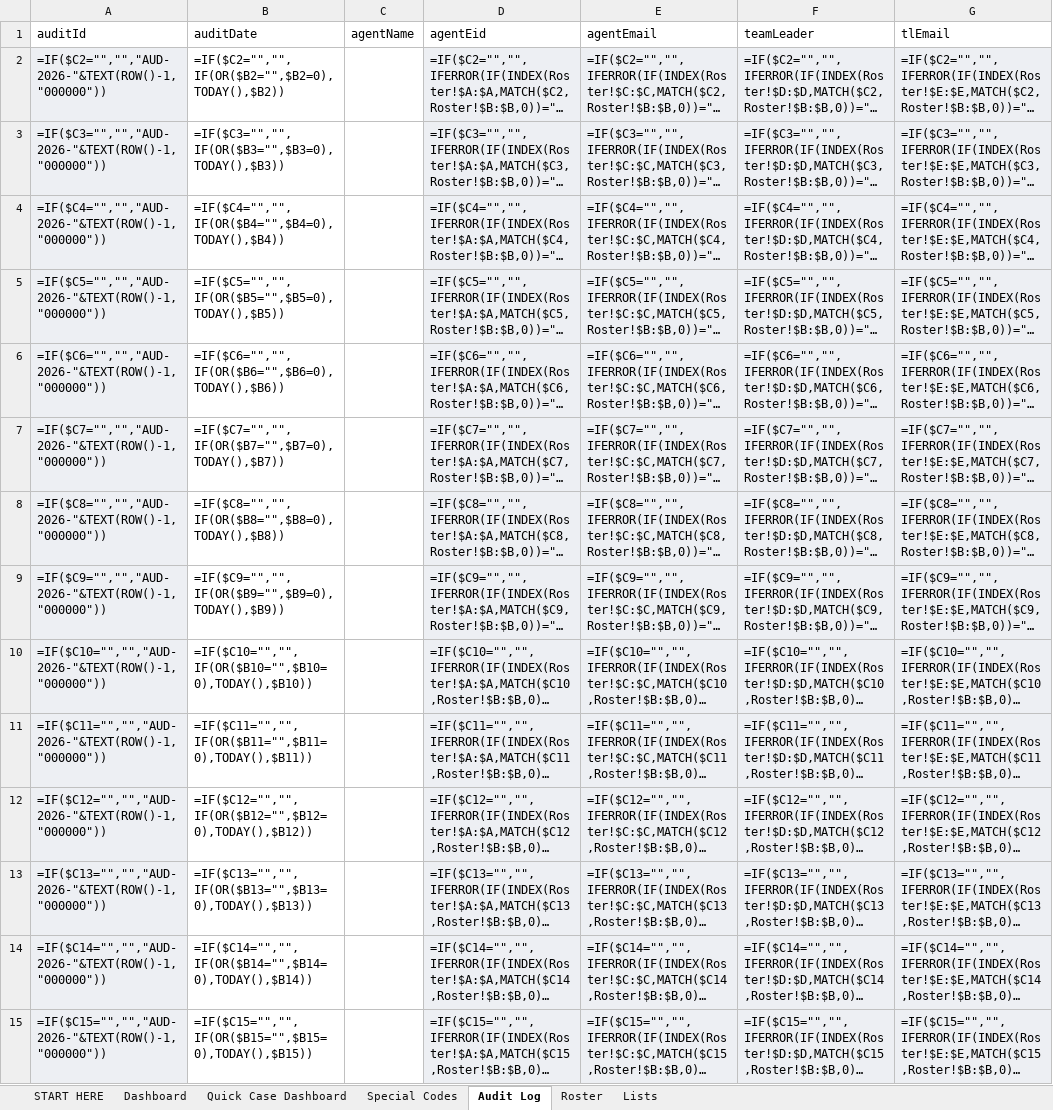
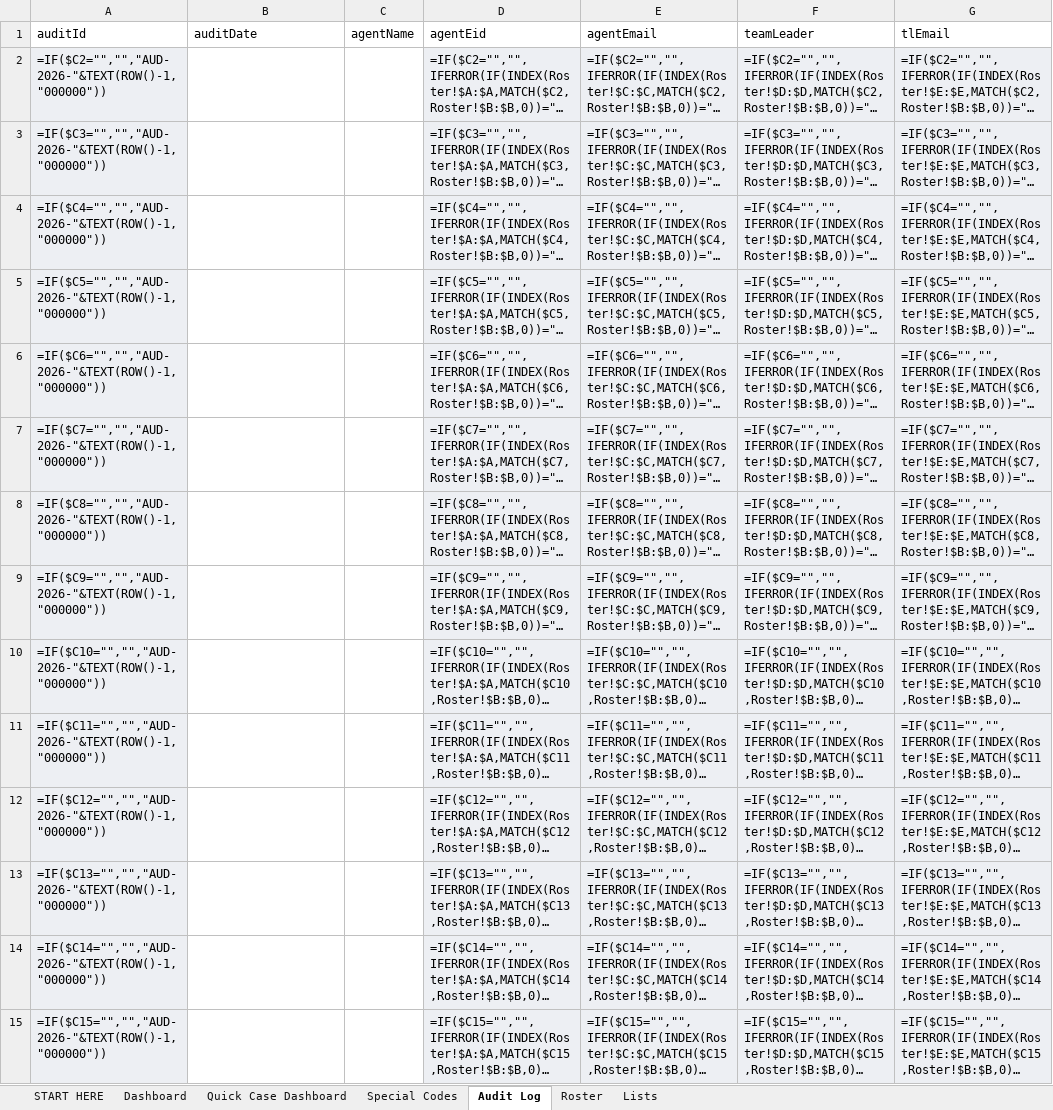
Before and after one commit to fmageai-gif/uigen, an Excel workbook: eqms-excel/HP_Mainstream_EQMS.xlsx, sheet Audit Log, drawn as a sheet; only a part is shown; long unchanged cells end in …; values as stored, in another font and other column widths than the file's, no borders; formulas without a stored value are shown as written; conditional formats and table styles not drawn; the diff covers the shown part only; the diff names each change by its address in the sheet, - before the commit and + after, or states it on an @@ line.

```diff
--- a/eqms-excel/HP_Mainstream_EQMS.xlsx (sheet Audit Log)
+++ b/eqms-excel/HP_Mainstream_EQMS.xlsx (sheet Audit Log)
-B2 (auditDate): =IF($C2="","",IF(OR($B2="",$B2=0),TODAY(),$B2))
+B2 (auditDate): (empty)
-B3 (auditDate): =IF($C3="","",IF(OR($B3="",$B3=0),TODAY(),$B3))
+B3 (auditDate): (empty)
-B4 (auditDate): =IF($C4="","",IF(OR($B4="",$B4=0),TODAY(),$B4))
+B4 (auditDate): (empty)
-B5 (auditDate): =IF($C5="","",IF(OR($B5="",$B5=0),TODAY(),$B5))
+B5 (auditDate): (empty)
-B6 (auditDate): =IF($C6="","",IF(OR($B6="",$B6=0),TODAY(),$B6))
+B6 (auditDate): (empty)
-B7 (auditDate): =IF($C7="","",IF(OR($B7="",$B7=0),TODAY(),$B7))
+B7 (auditDate): (empty)
-B8 (auditDate): =IF($C8="","",IF(OR($B8="",$B8=0),TODAY(),$B8))
+B8 (auditDate): (empty)
-B9 (auditDate): =IF($C9="","",IF(OR($B9="",$B9=0),TODAY(),$B9))
+B9 (auditDate): (empty)
-B10 (auditDate): =IF($C10="","",IF(OR($B10="",$B10=0),TODAY(),$B10))
+B10 (auditDate): (empty)
-B11 (auditDate): =IF($C11="","",IF(OR($B11="",$B11=0),TODAY(),$B11))
+B11 (auditDate): (empty)
-B12 (auditDate): =IF($C12="","",IF(OR($B12="",$B12=0),TODAY(),$B12))
+B12 (auditDate): (empty)
-B13 (auditDate): =IF($C13="","",IF(OR($B13="",$B13=0),TODAY(),$B13))
+B13 (auditDate): (empty)
-B14 (auditDate): =IF($C14="","",IF(OR($B14="",$B14=0),TODAY(),$B14))
+B14 (auditDate): (empty)
-B15 (auditDate): =IF($C15="","",IF(OR($B15="",$B15=0),TODAY(),$B15))
+B15 (auditDate): (empty)
```
Also changed, not shown: 1986 edited cells elsewhere in this sheet, sheet START HERE, 1 other file.
